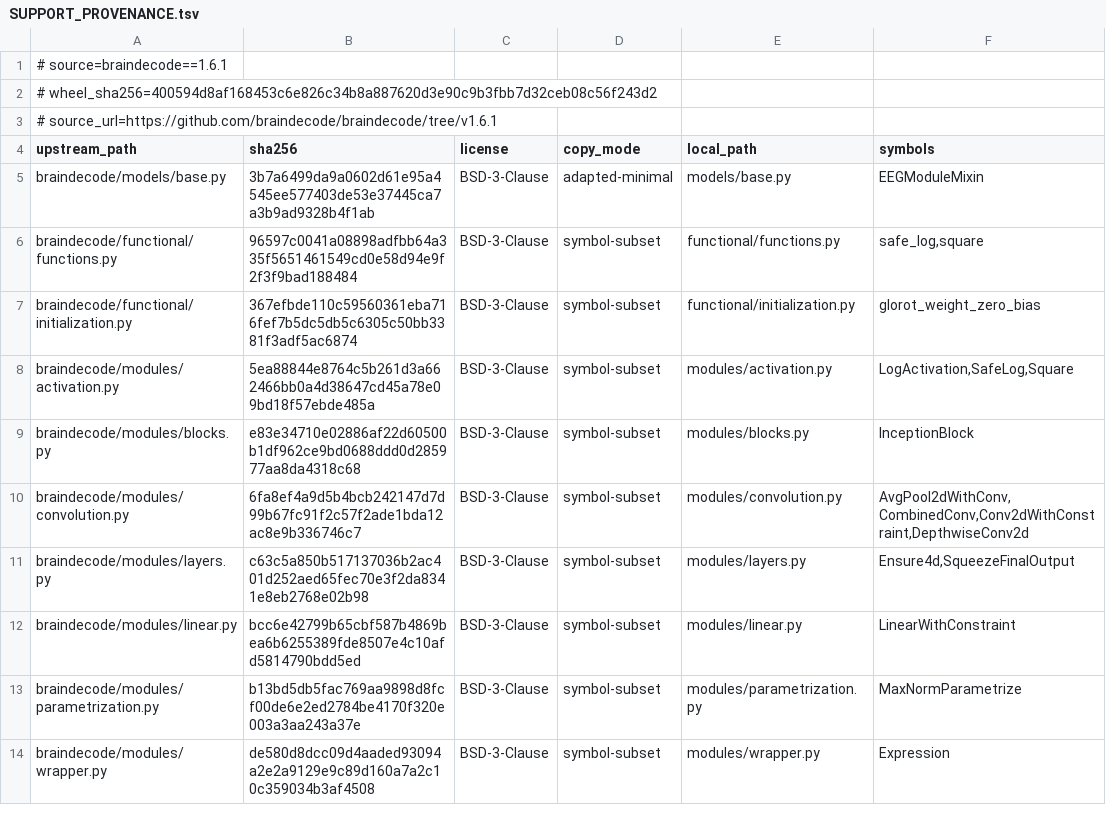
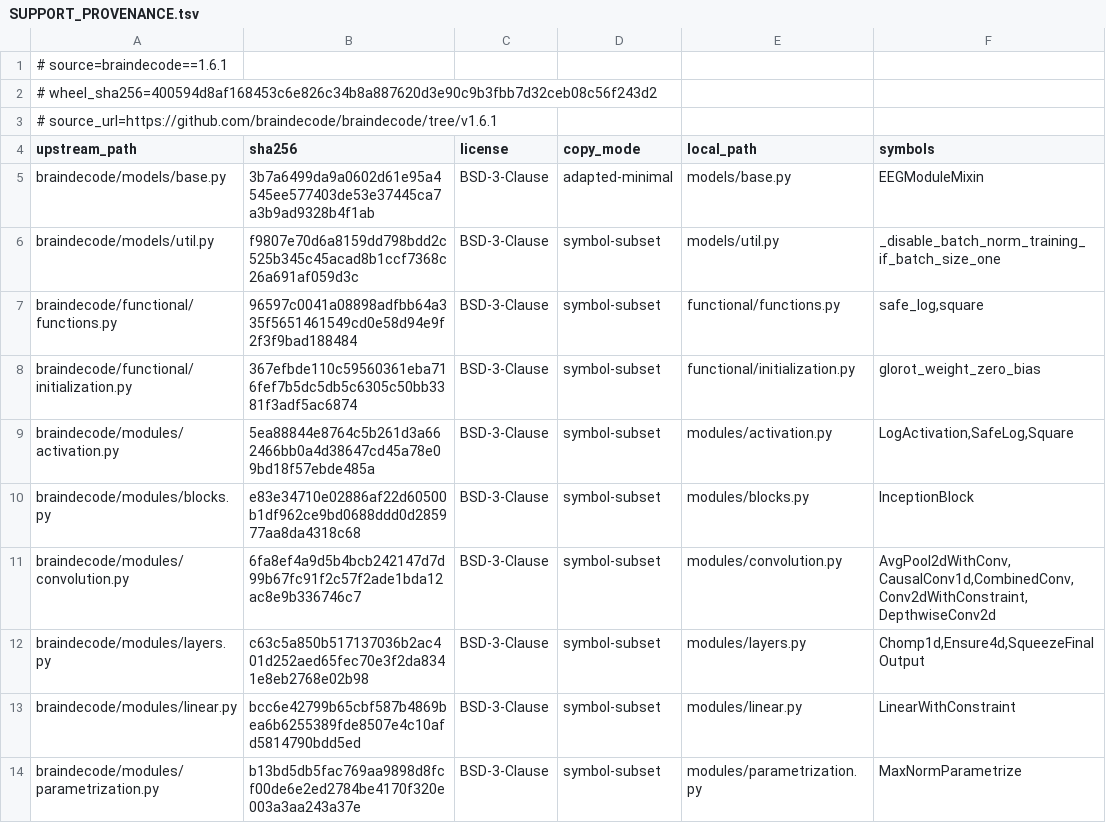
Before and after one commit to hxin-an/XBrainLab, a TSV file: XBrainLab/backend/model_base/legacy_braindecode/SUPPORT_PROVENANCE.tsv, drawn as a sheet; only a part is shown; the shorter side is filled out with more unchanged rows.

```diff
--- a/XBrainLab/backend/model_base/legacy_braindecode/SUPPORT_PROVENANCE.tsv
+++ b/XBrainLab/backend/model_base/legacy_braindecode/SUPPORT_PROVENANCE.tsv
@@ -5,2 +5,3 @@ upstream_path	sha256	license	copy_mode	local_path	symbols
 braindecode/models/base.py	3b7a6499da9a0602d61e95a4545ee577403de53e37445ca7a3b9ad9328b4f1ab	BSD-3-Clause	adapted-minimal	models/base.py	EEGModuleMixin
+braindecode/models/util.py	f9807e70d6a8159dd798bdd2c525b345c45acad8b1ccf7368c26a691af059d3c	BSD-3-Clause	symbol-subset	models/util.py	_disable_batch_norm_training_if_batch_size_one
 braindecode/functional/functions.py	96597c0041a08898adfbb64a335f5651461549cd0e58d94e9f2f3f9bad188484	BSD-3-Clause	symbol-subset	functional/functions.py	safe_log,square
@@ -9,4 +10,4 @@ braindecode/modules/activation.py	5ea88844e8764c5b261d3a662466bb0a4d38647cd45a78
 braindecode/modules/blocks.py	e83e34710e02886af22d60500b1df962ce9bd0688ddd0d285977aa8da4318c68	BSD-3-Clause	symbol-subset	modules/blocks.py	InceptionBlock
-braindecode/modules/convolution.py	6fa8ef4a9d5b4bcb242147d7d99b67fc91f2c57f2ade1bda12ac8e9b336746c7	BSD-3-Clause	symbol-subset	modules/convolution.py	AvgPool2dWithConv,CombinedConv,Conv2dWithConstraint,DepthwiseConv2d
-braindecode/modules/layers.py	c63c5a850b517137036b2ac401d252aed65fec70e3f2da8341e8eb2768e02b98	BSD-3-Clause	symbol-subset	modules/layers.py	Ensure4d,SqueezeFinalOutput
+braindecode/modules/convolution.py	6fa8ef4a9d5b4bcb242147d7d99b67fc91f2c57f2ade1bda12ac8e9b336746c7	BSD-3-Clause	symbol-subset	modules/convolution.py	AvgPool2dWithConv,CausalConv1d,CombinedConv,Conv2dWithConstraint,DepthwiseConv2d
+braindecode/modules/layers.py	c63c5a850b517137036b2ac401d252aed65fec70e3f2da8341e8eb2768e02b98	BSD-3-Clause	symbol-subset	modules/layers.py	Chomp1d,Ensure4d,SqueezeFinalOutput
 braindecode/modules/linear.py	bcc6e42799b65cbf587b4869bea6b6255389fde8507e4c10afd5814790bdd5ed	BSD-3-Clause	symbol-subset	modules/linear.py	LinearWithConstraint
```
Also changed, not shown: 15 other files.
